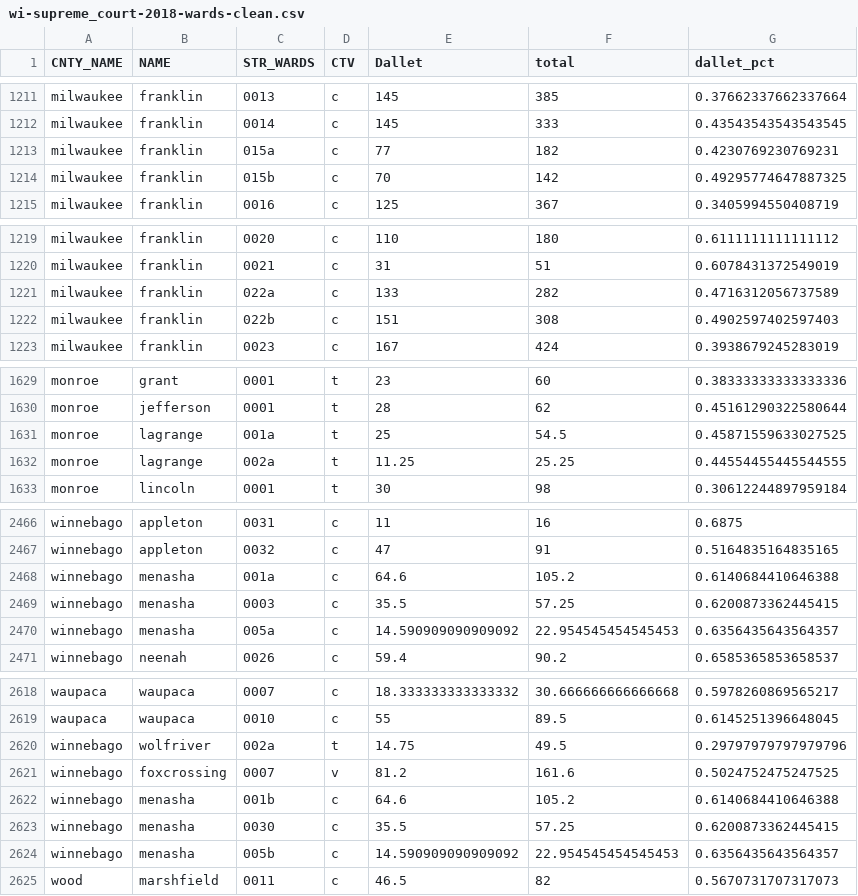
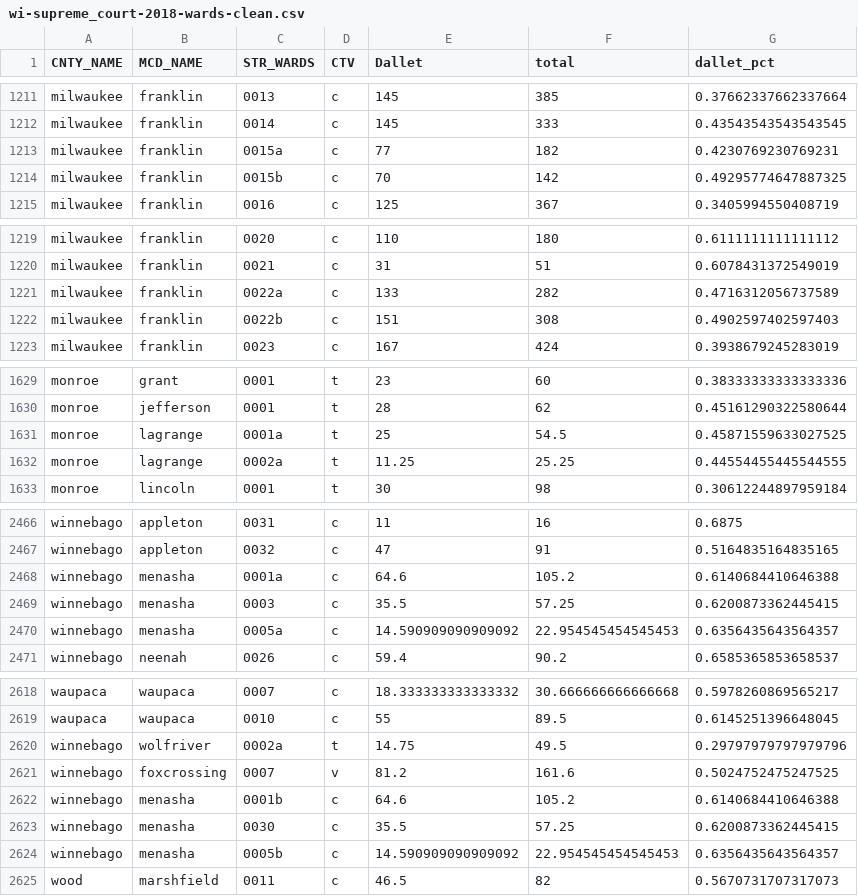
Before and after one commit to ConnorDonegan/Dallet2018, a CSV file: data/wisconsin/wi-supreme_court-2018-wards-clean.csv, drawn as a sheet; only a part is shown, gaps mark what is left out; the diff covers the shown part only.

```diff
--- a/data/wisconsin/wi-supreme_court-2018-wards-clean.csv
+++ b/data/wisconsin/wi-supreme_court-2018-wards-clean.csv
@@ -1 +1 @@
-CNTY_NAME,NAME,STR_WARDS,CTV,Dallet,total,dallet_pct
+CNTY_NAME,MCD_NAME,STR_WARDS,CTV,Dallet,total,dallet_pct
@@ -1212,4 +1212,4 @@ milwaukee,franklin,0013,c,145,385,0.37662337662337664
 milwaukee,franklin,0014,c,145,333,0.43543543543543545
-milwaukee,franklin,015a,c,77,182,0.4230769230769231
-milwaukee,franklin,015b,c,70,142,0.49295774647887325
+milwaukee,franklin,0015a,c,77,182,0.4230769230769231
+milwaukee,franklin,0015b,c,70,142,0.49295774647887325
 milwaukee,franklin,0016,c,125,367,0.3405994550408719
@@ -1220,4 +1220,4 @@ milwaukee,franklin,0020,c,110,180,0.6111111111111112
 milwaukee,franklin,0021,c,31,51,0.6078431372549019
-milwaukee,franklin,022a,c,133,282,0.4716312056737589
-milwaukee,franklin,022b,c,151,308,0.4902597402597403
+milwaukee,franklin,0022a,c,133,282,0.4716312056737589
+milwaukee,franklin,0022b,c,151,308,0.4902597402597403
 milwaukee,franklin,0023,c,167,424,0.3938679245283019
@@ -1630,4 +1630,4 @@ monroe,grant,0001,t,23,60,0.38333333333333336
 monroe,jefferson,0001,t,28,62,0.45161290322580644
-monroe,lagrange,001a,t,25,54.5,0.45871559633027525
-monroe,lagrange,002a,t,11.25,25.25,0.44554455445544555
+monroe,lagrange,0001a,t,25,54.5,0.45871559633027525
+monroe,lagrange,0002a,t,11.25,25.25,0.44554455445544555
 monroe,lincoln,0001,t,30,98,0.30612244897959184
@@ -2467,5 +2467,5 @@ winnebago,appleton,0031,c,11,16,0.6875
 winnebago,appleton,0032,c,47,91,0.5164835164835165
-winnebago,menasha,001a,c,64.6,105.2,0.6140684410646388
+winnebago,menasha,0001a,c,64.6,105.2,0.6140684410646388
 winnebago,menasha,0003,c,35.5,57.25,0.6200873362445415
-winnebago,menasha,005a,c,14.590909090909092,22.954545454545453,0.6356435643564357
+winnebago,menasha,0005a,c,14.590909090909092,22.954545454545453,0.6356435643564357
 winnebago,neenah,0026,c,59.4,90.2,0.6585365853658537
@@ -2619,7 +2619,7 @@ waupaca,waupaca,0007,c,18.333333333333332,30.666666666666668,0.5978260869565217
 waupaca,waupaca,0010,c,55,89.5,0.6145251396648045
-winnebago,wolfriver,002a,t,14.75,49.5,0.29797979797979796
+winnebago,wolfriver,0002a,t,14.75,49.5,0.29797979797979796
 winnebago,foxcrossing,0007,v,81.2,161.6,0.5024752475247525
-winnebago,menasha,001b,c,64.6,105.2,0.6140684410646388
+winnebago,menasha,0001b,c,64.6,105.2,0.6140684410646388
 winnebago,menasha,0030,c,35.5,57.25,0.6200873362445415
-winnebago,menasha,005b,c,14.590909090909092,22.954545454545453,0.6356435643564357
+winnebago,menasha,0005b,c,14.590909090909092,22.954545454545453,0.6356435643564357
 wood,marshfield,0011,c,46.5,82,0.5670731707317073
```
Also changed, not shown: 59 edited cells elsewhere in this file, 13 other files.
